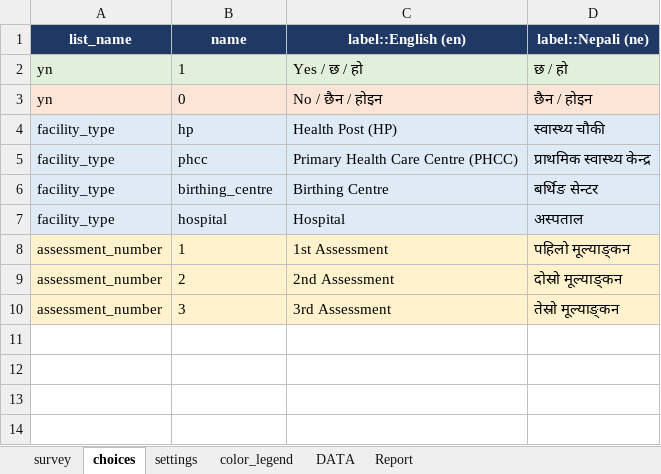
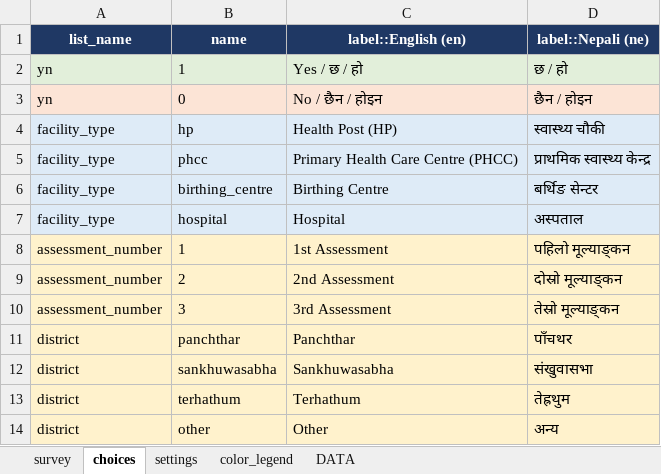
Before and after one commit to sankhuwasabha-dho/MNHQI, an Excel workbook: MNH_QI_Tool_XLSFor.xlsx, sheet choices, drawn as a sheet; values as stored, in another font and other column widths than the file's, no borders; the diff names each change by its address in the sheet, - before the commit and + after, or states it on an @@ line.

Commit message:
Manual BEONC signal-function items, district dropdown, per-site district scope
One Kobo project now serves all districts, so the XLSForm gets a district
dropdown and both dashboards read the same sheet: Panchthar's site shows
Panchthar only, the Sankhuwasabha site shows everything else. Part B signal
functions are now asked directly instead of derived from Part A; submissions
made before this form version still score from the Part A columns.

```diff
--- a/MNH_QI_Tool_XLSFor.xlsx (sheet choices)
+++ b/MNH_QI_Tool_XLSFor.xlsx (sheet choices)
-sheet tab: Report
+row 11: district | panchthar | Panchthar | पाँचथर
+row 12: district | sankhuwasabha | Sankhuwasabha | संखुवासभा
+row 13: district | terhathum | Terhathum | तेह्रथुम
+row 14: district | other | Other | अन्य
```
Also changed, not shown: sheet DATA, sheet survey, sheet settings, 6 other files.
